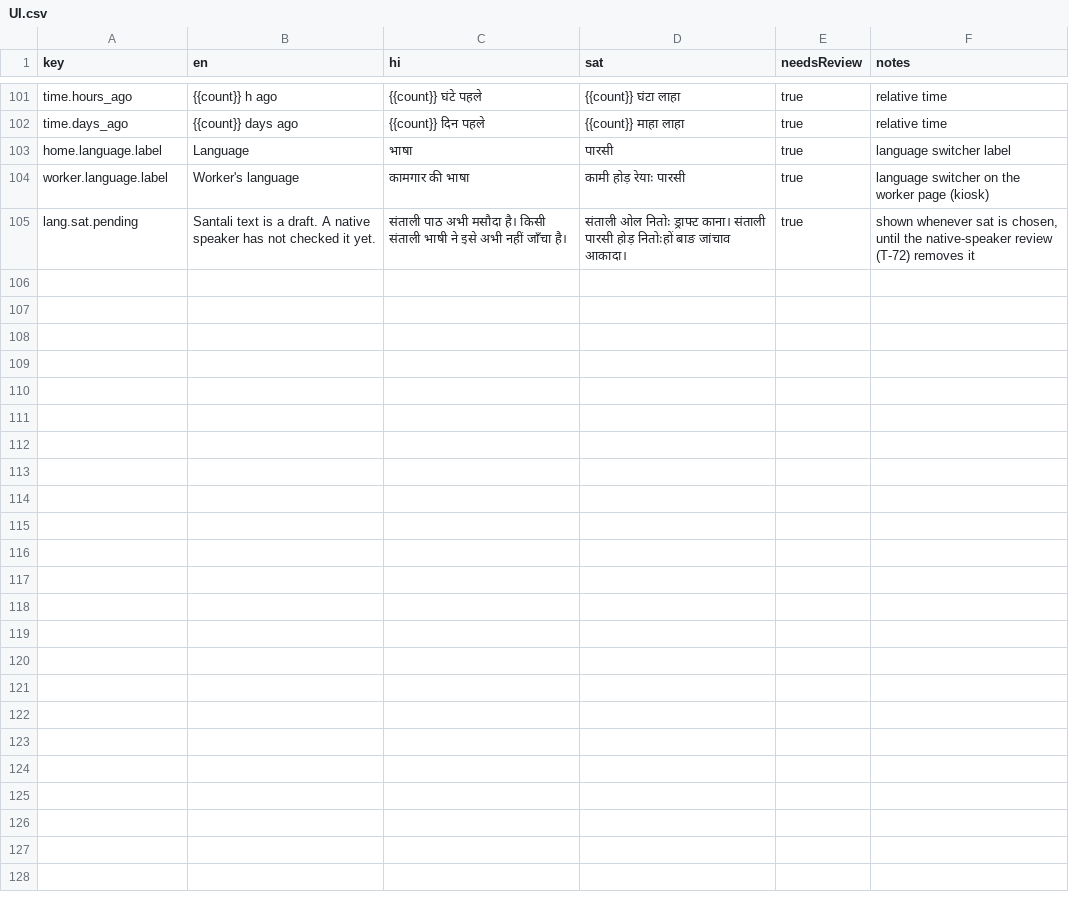
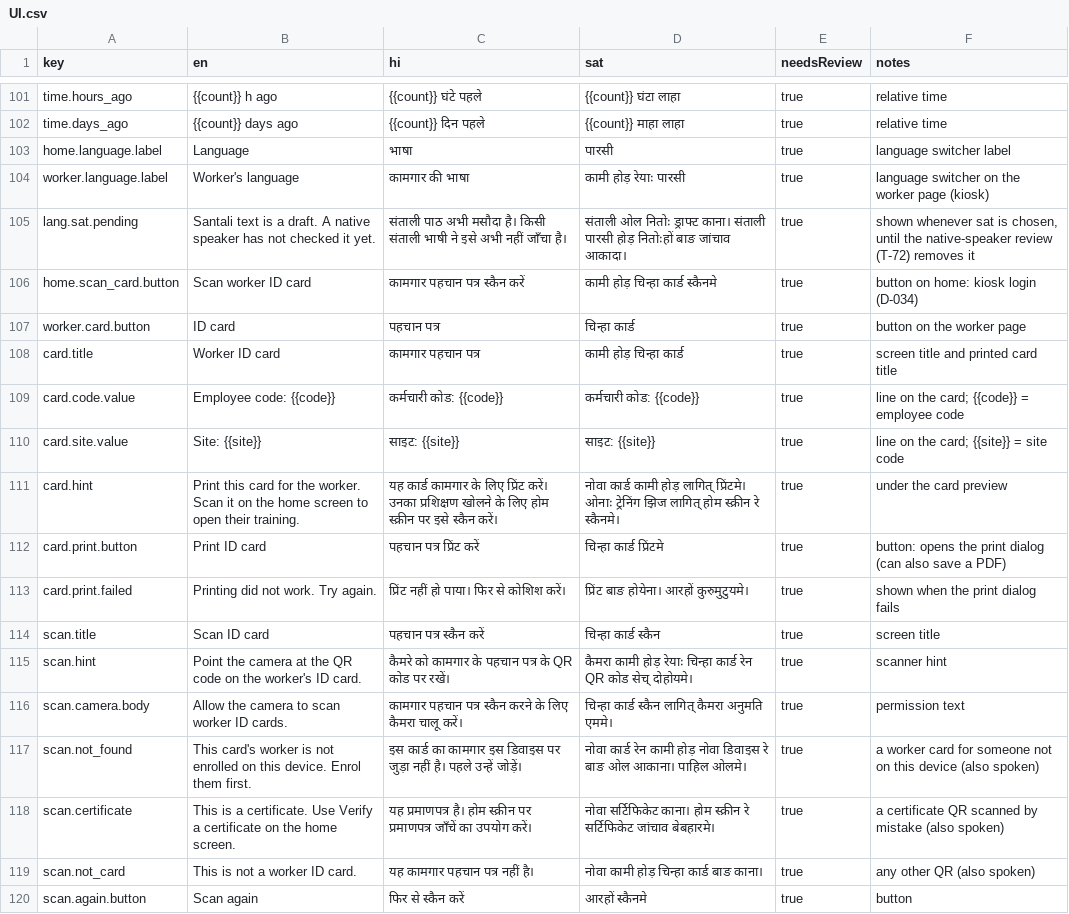
Before and after one commit to buildwithpriince/suraksha-saathi, a CSV file: content/strings/UI.csv, drawn as a sheet; only a part is shown, gaps mark what is left out.

```diff
--- a/content/strings/UI.csv
+++ b/content/strings/UI.csv
@@ -105 +105,16 @@ worker.language.label,Worker's language,कामगार की भाषा,
 lang.sat.pending,Santali text is a draft. A native speaker has not checked it yet.,संताली पाठ अभी मसौदा है। किसी संताली भाषी ने इसे अभी नहीं जाँचा है।,संताली ओल नितोः ड्राफ्ट काना। संताली पारसी होड़ नितोःहों बाङ जांचाव आकादा।,true,"shown whenever sat is chosen, until the native-speaker review (T-72) removes it"
+home.scan_card.button,Scan worker ID card,कामगार पहचान पत्र स्कैन करें,कामी होड़ चिन्हा कार्ड स्कैनमे,true,button on home: kiosk login (D-034)
+worker.card.button,ID card,पहचान पत्र,चिन्हा कार्ड,true,button on the worker page
+card.title,Worker ID card,कामगार पहचान पत्र,कामी होड़ चिन्हा कार्ड,true,screen title and printed card title
+card.code.value,Employee code: {{code}},कर्मचारी कोड: {{code}},कर्मचारी कोड: {{code}},true,line on the card; {{code}} = employee code
+card.site.value,Site: {{site}},साइट: {{site}},साइट: {{site}},true,line on the card; {{site}} = site code
+card.hint,Print this card for the worker. Scan it on the home screen to open their training.,यह कार्ड कामगार के लिए प्रिंट करें। उनका प्रशिक्षण खोलने के लिए होम स्क्रीन पर इसे स्कैन करें।,नोवा कार्ड कामी होड़ लागित् प्रिंटमे। ओनाः ट्रेनिंग झिज लागित् होम स्क्रीन रे स्कैनमे।,true,under the card preview
+card.print.button,Print ID card,पहचान पत्र प्रिंट करें,चिन्हा कार्ड प्रिंटमे,true,button: opens the print dialog (can also save a PDF)
+card.print.failed,Printing did not work. Try again.,प्रिंट नहीं हो पाया। फिर से कोशिश करें।,प्रिंट बाङ होयेना। आरहों कुरुमुटुयमे।,true,shown when the print dialog fails
+scan.title,Scan ID card,पहचान पत्र स्कैन करें,चिन्हा कार्ड स्कैन,true,screen title
+scan.hint,Point the camera at the QR code on the worker's ID card.,कैमरे को कामगार के पहचान पत्र के QR कोड पर रखें।,कैमरा कामी होड़ रेयाः चिन्हा कार्ड रेन QR कोड सेच् दोहोयमे।,true,scanner hint
+scan.camera.body,Allow the camera to scan worker ID cards.,कामगार पहचान पत्र स्कैन करने के लिए कैमरा चालू करें।,चिन्हा कार्ड स्कैन लागित् कैमरा अनुमति एममे।,true,permission text
+scan.not_found,This card's worker is not enrolled on this device. Enrol them first.,इस कार्ड का कामगार इस डिवाइस पर जुड़ा नहीं है। पहले उन्हें जोड़ें।,नोवा कार्ड रेन कामी होड़ नोवा डिवाइस रे बाङ ओल आकाना। पाहिल ओलमे।,true,a worker card for someone not on this device (also spoken)
+scan.certificate,This is a certificate. Use Verify a certificate on the home screen.,यह प्रमाणपत्र है। होम स्क्रीन पर प्रमाणपत्र जाँचें का उपयोग करें।,नोवा सर्टिफिकेट काना। होम स्क्रीन रे सर्टिफिकेट जांचाव बेबहारमे।,true,a certificate QR scanned by mistake (also spoken)
+scan.not_card,This is not a worker ID card.,यह कामगार पहचान पत्र नहीं है।,नोवा कामी होड़ चिन्हा कार्ड बाङ काना।,true,any other QR (also spoken)
+scan.again.button,Scan again,फिर से स्कैन करें,आरहों स्कैनमे,true,button
```
Also changed, not shown: 18 other files.
